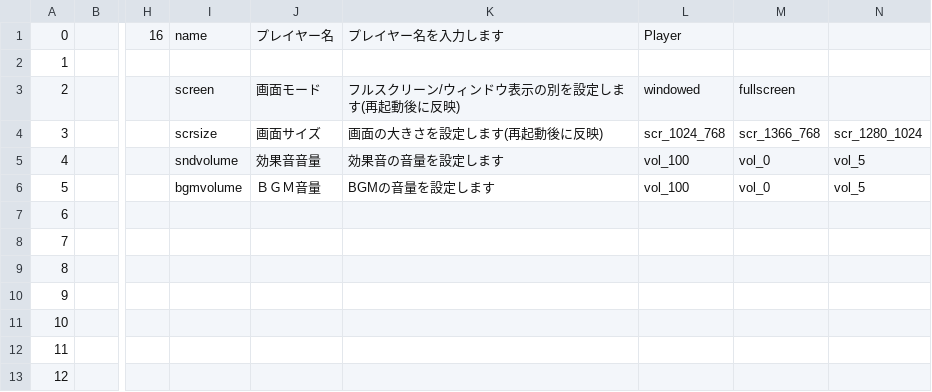
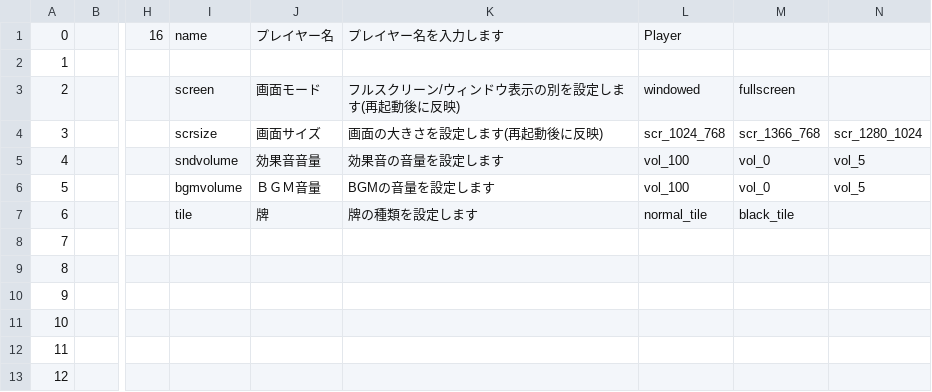
Before and after one commit to MihailJP/MiHaJong, a CSV file: mjcore/data/prefitem.csv, drawn as a sheet; only a part is shown, gaps mark what is left out; the diff names each change by its address in the sheet, - before the commit and + after, or states it on an @@ line.

```diff
--- a/mjcore/data/prefitem.csv
+++ b/mjcore/data/prefitem.csv
-I7: (empty)
+I7: tile
-J7: (empty)
+J7: 牌
-K7: (empty)
+K7: 牌の種類を設定します
-L7: (empty)
+L7: normal_tile
-M7: (empty)
+M7: black_tile
```
Also changed, not shown: 7 other files.
